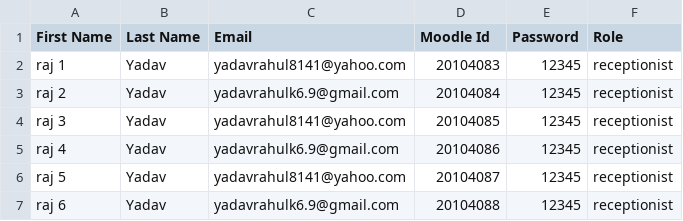
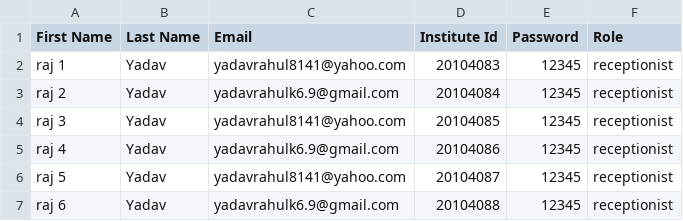
Before and after one commit to rahul007-bit/Reimbursement, a CSV file: receptionist.csv, drawn as a sheet.

```diff
--- a/receptionist.csv
+++ b/receptionist.csv
@@ -1,2 +1,2 @@
-First Name,Last Name,Email,Moodle Id,Password,Role
+First Name,Last Name,Email,Institute Id,Password,Role
 raj 1,Yadav,yadavrahul8141@yahoo.com,20104083,12345,receptionist
```
Also changed, not shown: students.csv, subadmin.csv, 19 other files.
